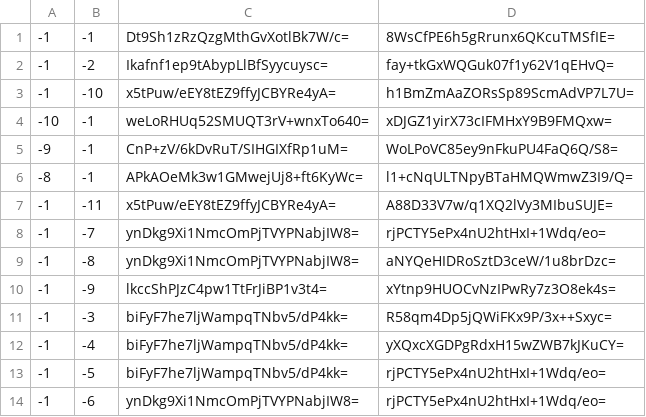
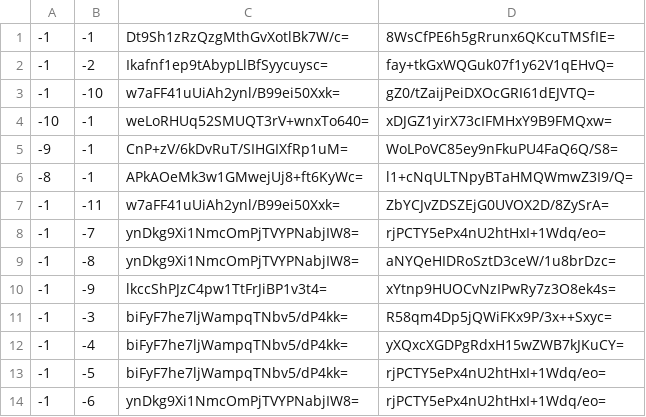
Before and after one commit to Brehtyn/brentyns.com-pipeline, a CSV file: public/unmined/tiles/zoom.-2/metadata/k.-1.-1.csv, drawn as a sheet.

```diff
--- a/public/unmined/tiles/zoom.-2/metadata/k.-1.-1.csv
+++ b/public/unmined/tiles/zoom.-2/metadata/k.-1.-1.csv
@@ -2,3 +2,3 @@
 -1,-2,Ikafnf1ep9tAbypLlBfSyycuysc=,fay+tkGxWQGuk07f1y62V1qEHvQ=
--1,-10,x5tPuw/eEY8tEZ9ffyJCBYRe4yA=,h1BmZmAaZORsSp89ScmAdVP7L7U=
+-1,-10,w7aFF41uUiAh2ynl/B99ei50Xxk=,gZ0/tZaijPeiDXOcGRI61dEJVTQ=
 -10,-1,weLoRHUq52SMUQT3rV+wnxTo640=,xDJGZ1yirX73cIFMHxY9B9FMQxw=
@@ -6,3 +6,3 @@
 -8,-1,APkAOeMk3w1GMwejUj8+ft6KyWc=,l1+cNqULTNpyBTaHMQWmwZ3I9/Q=
--1,-11,x5tPuw/eEY8tEZ9ffyJCBYRe4yA=,A88D33V7w/q1XQ2lVy3MIbuSUJE=
+-1,-11,w7aFF41uUiAh2ynl/B99ei50Xxk=,ZbYCJvZDSZEjG0UVOX2D/8ZySrA=
 -1,-7,ynDkg9Xi1NmcOmPjTVYPNabjIW8=,rjPCTY5ePx4nU2htHxI+1Wdq/eo=
```
Also changed, not shown: public/unmined/tiles/zoom.-1/metadata/k.-1.-1.csv, public/unmined/tiles/zoom.-1/metadata/k.0.-1.csv, 33 other files.
